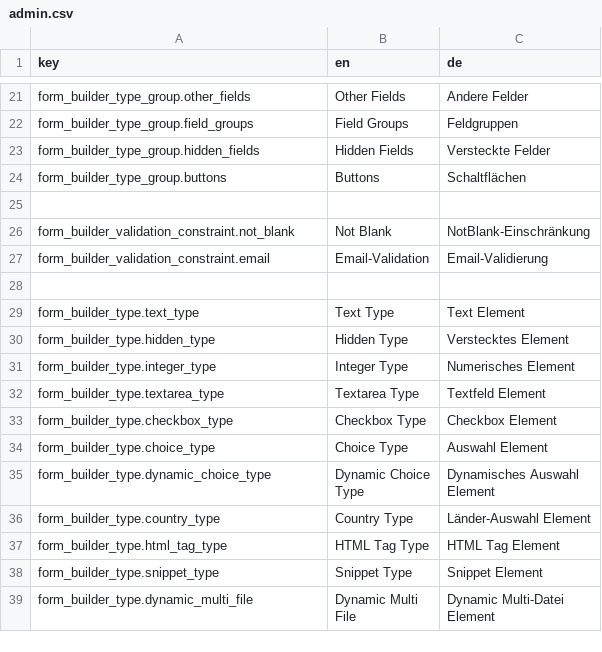
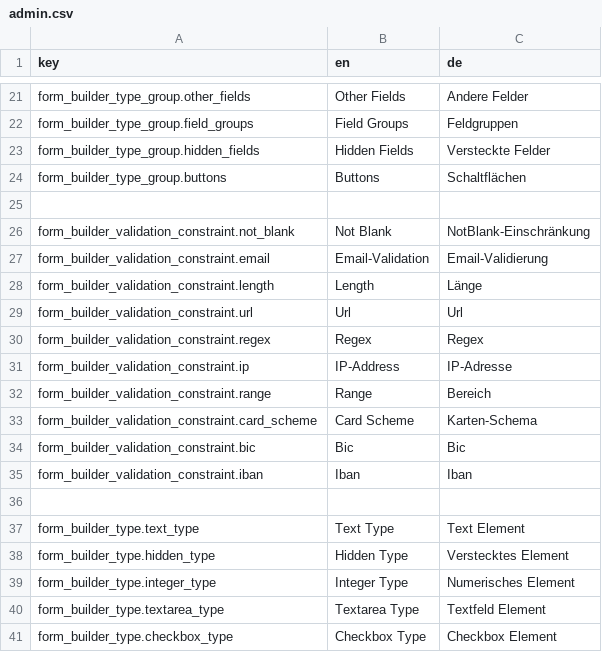
Before and after one commit to dachcom-digital/pimcore-formbuilder, a CSV file: src/FormBuilderBundle/Resources/install/translations/admin.csv, drawn as a sheet; only a part is shown, gaps mark what is left out; the shorter side is filled out with more unchanged rows; the diff names each change by its address in the sheet, - before the commit and + after, or states it on an @@ line.

Commit message:
add some more constraints, resolves #73

```diff
--- a/src/FormBuilderBundle/Resources/install/translations/admin.csv
+++ b/src/FormBuilderBundle/Resources/install/translations/admin.csv
+row 28: form_builder_validation_constraint.length | Length | Länge
+row 29: form_builder_validation_constraint.url | Url | Url
+row 30: form_builder_validation_constraint.regex | Regex | Regex
+row 31: form_builder_validation_constraint.ip | IP-Address | IP-Adresse
+row 32: form_builder_validation_constraint.range | Range | Bereich
+row 33: form_builder_validation_constraint.card_scheme | Card Scheme | Karten-Schema
+row 34: form_builder_validation_constraint.bic | Bic | Bic
+row 35: form_builder_validation_constraint.iban | Iban | Iban
```
Also changed, not shown: 6 other files.
